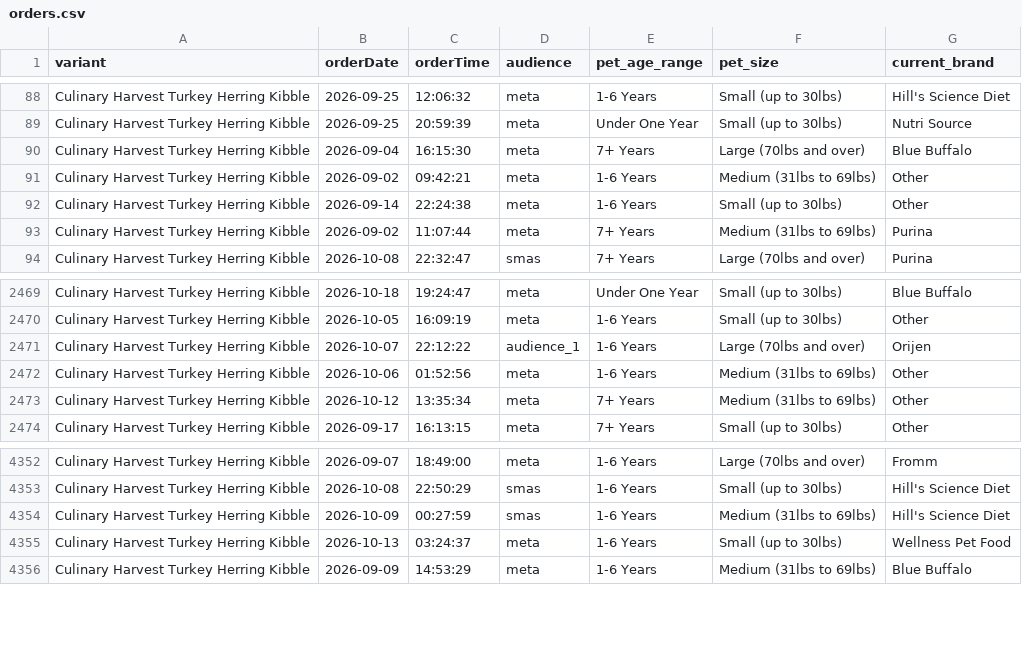
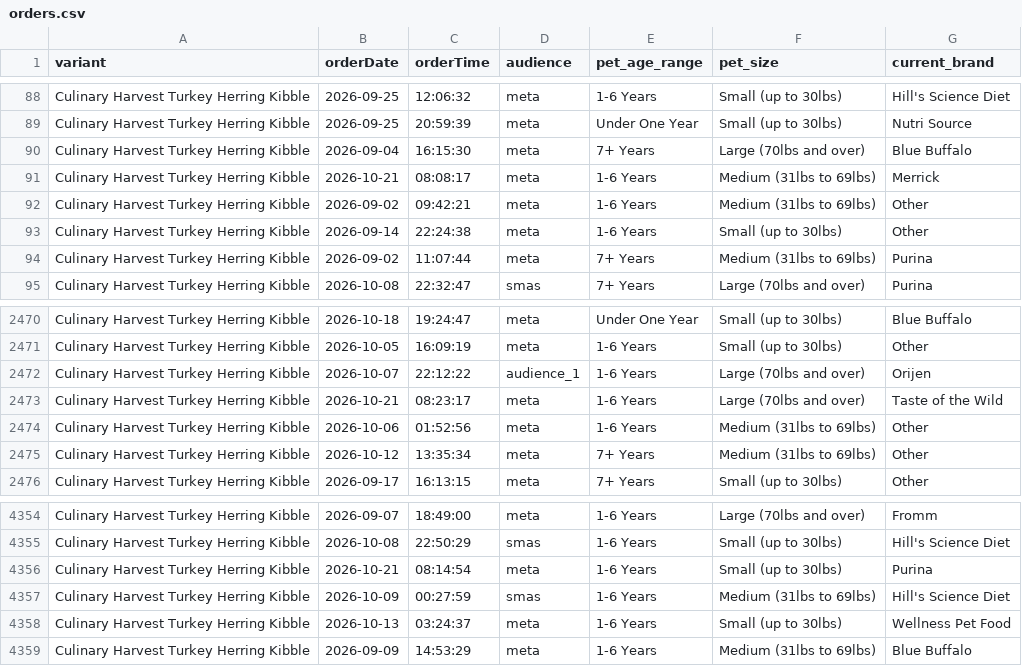
Before and after one commit to simonsmas/CH-report-data, a CSV file: orders.csv, drawn as a sheet; only a part is shown, gaps mark what is left out.

Commit message:
Update Culinary Harvest orders: 5151 orders + 321 sim — 2026-10-21T08:31:26.253Z

```diff
--- a/orders.csv
+++ b/orders.csv
@@ -90,2 +90,3 @@ Culinary Harvest Turkey Herring Kibble,2026-09-25,20:59:39,meta,Under One Year,S
 Culinary Harvest Turkey Herring Kibble,2026-09-04,16:15:30,meta,7+ Years,Large (70lbs and over),Blue Buffalo
+Culinary Harvest Turkey Herring Kibble,2026-10-21,08:08:17,meta,1-6 Years,Medium (31lbs to 69lbs),Merrick
 Culinary Harvest Turkey Herring Kibble,2026-09-02,09:42:21,meta,1-6 Years,Medium (31lbs to 69lbs),Other
@@ -2471,2 +2472,3 @@ Culinary Harvest Turkey Herring Kibble,2026-10-05,16:09:19,meta,1-6 Years,Small
 Culinary Harvest Turkey Herring Kibble,2026-10-07,22:12:22,audience_1,1-6 Years,Large (70lbs and over),Orijen
+Culinary Harvest Turkey Herring Kibble,2026-10-21,08:23:17,meta,1-6 Years,Large (70lbs and over),Taste of the Wild
 Culinary Harvest Turkey Herring Kibble,2026-10-06,01:52:56,meta,1-6 Years,Medium (31lbs to 69lbs),Other
@@ -4353,2 +4355,3 @@ Culinary Harvest Turkey Herring Kibble,2026-09-07,18:49:00,meta,1-6 Years,Large
 Culinary Harvest Turkey Herring Kibble,2026-10-08,22:50:29,smas,1-6 Years,Small (up to 30lbs),Hill's Science Diet
+Culinary Harvest Turkey Herring Kibble,2026-10-21,08:14:54,meta,1-6 Years,Small (up to 30lbs),Purina
 Culinary Harvest Turkey Herring Kibble,2026-10-09,00:27:59,smas,1-6 Years,Medium (31lbs to 69lbs),Hill's Science Diet
```
